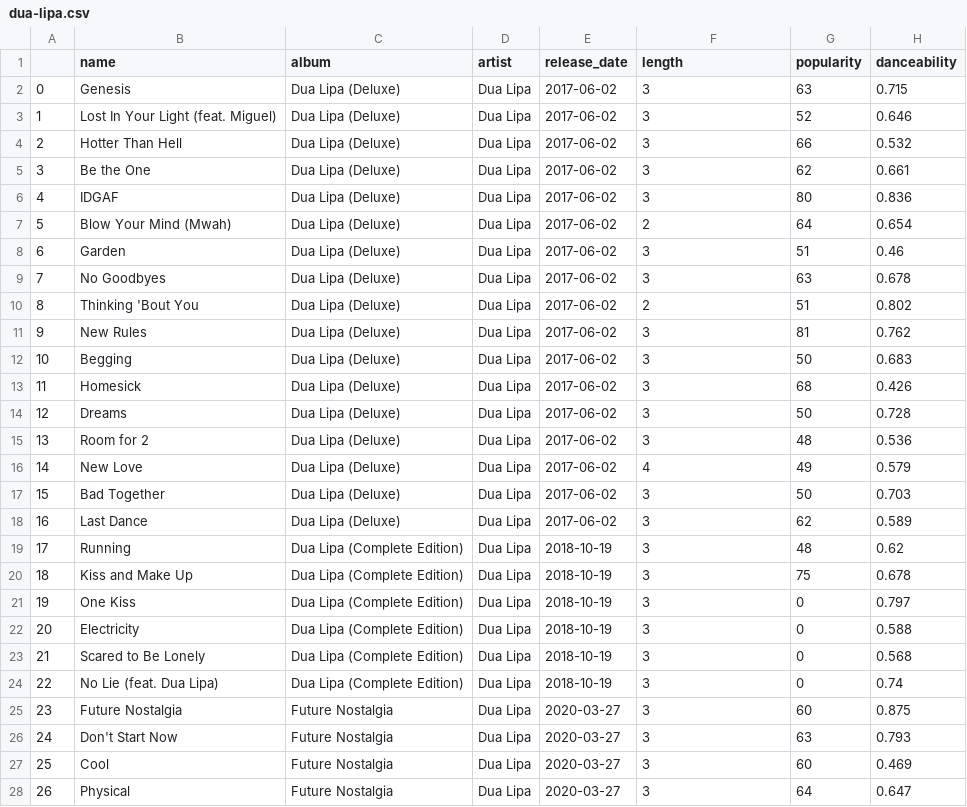
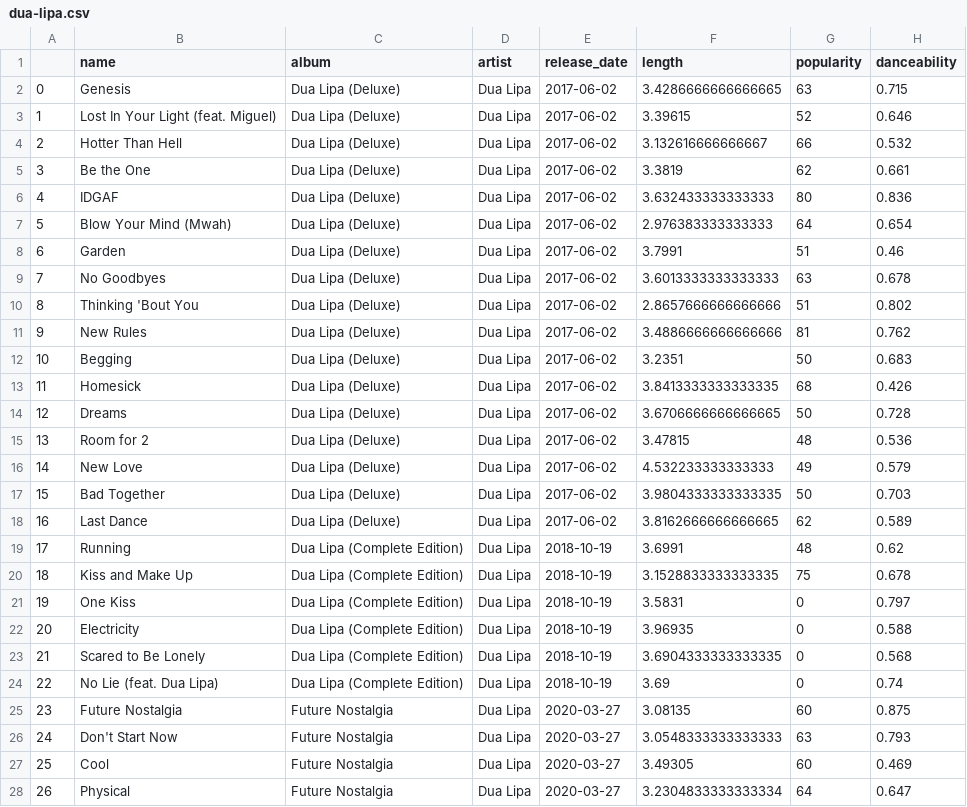
Before and after one commit to cliggio1234/final_project, a CSV file: dua-lipa.csv, drawn as a sheet; only a part is shown; the diff covers the shown part only; the diff names each change by its address in the sheet, - before the commit and + after, or states it on an @@ line.

```diff
--- a/dua-lipa.csv
+++ b/dua-lipa.csv
-F2 (length): 3
+F2 (length): 3.4286666666666665
-F3 (length): 3
+F3 (length): 3.39615
-F4 (length): 3
+F4 (length): 3.132616666666667
-F5 (length): 3
+F5 (length): 3.3819
-F6 (length): 3
+F6 (length): 3.632433333333333
-F7 (length): 2
+F7 (length): 2.976383333333333
-F8 (length): 3
+F8 (length): 3.7991
-F9 (length): 3
+F9 (length): 3.6013333333333333
-F10 (length): 2
+F10 (length): 2.8657666666666666
-F11 (length): 3
+F11 (length): 3.4886666666666666
-F12 (length): 3
+F12 (length): 3.2351
-F13 (length): 3
+F13 (length): 3.8413333333333335
-F14 (length): 3
+F14 (length): 3.6706666666666665
-F15 (length): 3
+F15 (length): 3.47815
-F16 (length): 4
+F16 (length): 4.532233333333333
-F17 (length): 3
+F17 (length): 3.9804333333333335
-F18 (length): 3
+F18 (length): 3.8162666666666665
-F19 (length): 3
+F19 (length): 3.6991
-F20 (length): 3
+F20 (length): 3.1528833333333335
-F21 (length): 3
+F21 (length): 3.5831
-F22 (length): 3
+F22 (length): 3.96935
-F23 (length): 3
+F23 (length): 3.6904333333333335
-F24 (length): 3
+F24 (length): 3.69
-F25 (length): 3
+F25 (length): 3.08135
-F26 (length): 3
+F26 (length): 3.0548333333333333
-F27 (length): 3
+F27 (length): 3.49305
-F28 (length): 3
+F28 (length): 3.2304833333333334
```
Also changed, not shown: 19 edited cells elsewhere in this file, justin-bieber.csv, taylor-swift.csv, 1 other file.
